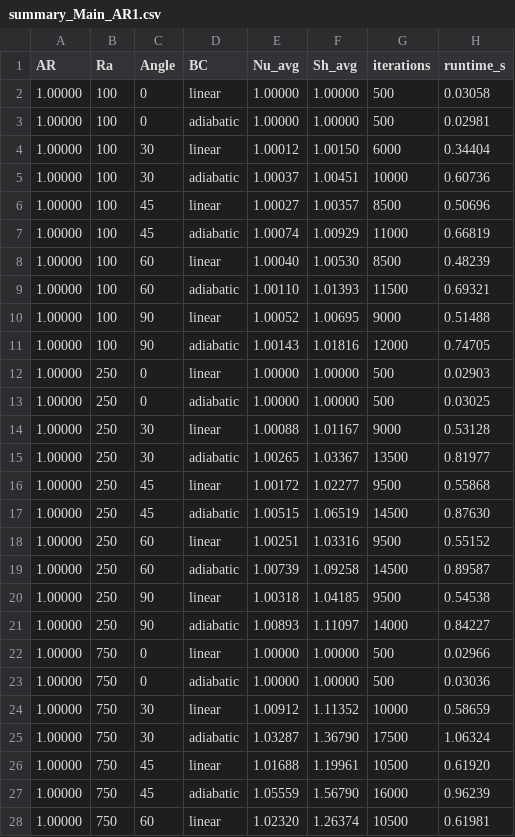
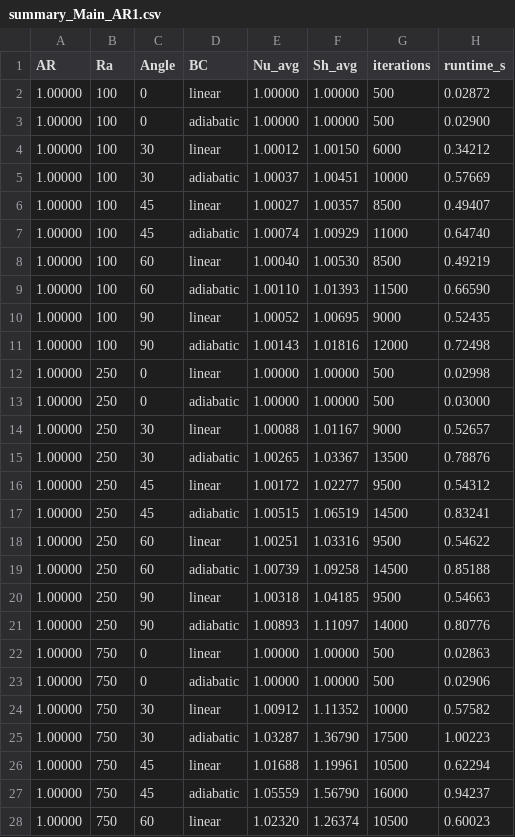
Before and after one commit to AshifulBhuiyan/changing-bc-natural-convection, a CSV file: natural-convection-enclosed/campaign_results/summary_Main_AR1.csv, drawn as a sheet; only a part is shown; the diff covers the shown part only.

```diff
--- a/natural-convection-enclosed/campaign_results/summary_Main_AR1.csv
+++ b/natural-convection-enclosed/campaign_results/summary_Main_AR1.csv
@@ -1,28 +1,28 @@
 AR,Ra,Angle,BC,Nu_avg,Sh_avg,iterations,runtime_s
-1.00000,100,0,linear,1.00000,1.00000,500,0.03058
-1.00000,100,0,adiabatic,1.00000,1.00000,500,0.02981
-1.00000,100,30,linear,1.00012,1.00150,6000,0.34404
-1.00000,100,30,adiabatic,1.00037,1.00451,10000,0.60736
-1.00000,100,45,linear,1.00027,1.00357,8500,0.50696
-1.00000,100,45,adiabatic,1.00074,1.00929,11000,0.66819
-1.00000,100,60,linear,1.00040,1.00530,8500,0.48239
-1.00000,100,60,adiabatic,1.00110,1.01393,11500,0.69321
-1.00000,100,90,linear,1.00052,1.00695,9000,0.51488
-1.00000,100,90,adiabatic,1.00143,1.01816,12000,0.74705
-1.00000,250,0,linear,1.00000,1.00000,500,0.02903
-1.00000,250,0,adiabatic,1.00000,1.00000,500,0.03025
-1.00000,250,30,linear,1.00088,1.01167,9000,0.53128
-1.00000,250,30,adiabatic,1.00265,1.03367,13500,0.81977
-1.00000,250,45,linear,1.00172,1.02277,9500,0.55868
-1.00000,250,45,adiabatic,1.00515,1.06519,14500,0.87630
-1.00000,250,60,linear,1.00251,1.03316,9500,0.55152
-1.00000,250,60,adiabatic,1.00739,1.09258,14500,0.89587
-1.00000,250,90,linear,1.00318,1.04185,9500,0.54538
-1.00000,250,90,adiabatic,1.00893,1.11097,14000,0.84227
-1.00000,750,0,linear,1.00000,1.00000,500,0.02966
-1.00000,750,0,adiabatic,1.00000,1.00000,500,0.03036
-1.00000,750,30,linear,1.00912,1.11352,10000,0.58659
-1.00000,750,30,adiabatic,1.03287,1.36790,17500,1.06324
-1.00000,750,45,linear,1.01688,1.19961,10500,0.61920
-1.00000,750,45,adiabatic,1.05559,1.56790,16000,0.96239
-1.00000,750,60,linear,1.02320,1.26374,10500,0.61981
+1.00000,100,0,linear,1.00000,1.00000,500,0.02872
+1.00000,100,0,adiabatic,1.00000,1.00000,500,0.02900
+1.00000,100,30,linear,1.00012,1.00150,6000,0.34212
+1.00000,100,30,adiabatic,1.00037,1.00451,10000,0.57669
+1.00000,100,45,linear,1.00027,1.00357,8500,0.49407
+1.00000,100,45,adiabatic,1.00074,1.00929,11000,0.64740
+1.00000,100,60,linear,1.00040,1.00530,8500,0.49219
+1.00000,100,60,adiabatic,1.00110,1.01393,11500,0.66590
+1.00000,100,90,linear,1.00052,1.00695,9000,0.52435
+1.00000,100,90,adiabatic,1.00143,1.01816,12000,0.72498
+1.00000,250,0,linear,1.00000,1.00000,500,0.02998
+1.00000,250,0,adiabatic,1.00000,1.00000,500,0.03000
+1.00000,250,30,linear,1.00088,1.01167,9000,0.52657
+1.00000,250,30,adiabatic,1.00265,1.03367,13500,0.78876
+1.00000,250,45,linear,1.00172,1.02277,9500,0.54312
+1.00000,250,45,adiabatic,1.00515,1.06519,14500,0.83241
+1.00000,250,60,linear,1.00251,1.03316,9500,0.54622
+1.00000,250,60,adiabatic,1.00739,1.09258,14500,0.85188
+1.00000,250,90,linear,1.00318,1.04185,9500,0.54663
+1.00000,250,90,adiabatic,1.00893,1.11097,14000,0.80776
+1.00000,750,0,linear,1.00000,1.00000,500,0.02863
+1.00000,750,0,adiabatic,1.00000,1.00000,500,0.02906
+1.00000,750,30,linear,1.00912,1.11352,10000,0.57582
+1.00000,750,30,adiabatic,1.03287,1.36790,17500,1.00223
+1.00000,750,45,linear,1.01688,1.19961,10500,0.62294
+1.00000,750,45,adiabatic,1.05559,1.56790,16000,0.94237
+1.00000,750,60,linear,1.02320,1.26374,10500,0.60023
```
Also changed, not shown: 53 edited cells elsewhere in this file, natural-convection-enclosed/campaign_results/summary_Main_AR5.csv, natural-convection-enclosed/campaign_results/summary_Test_Short_Run.csv, 2 other files.
